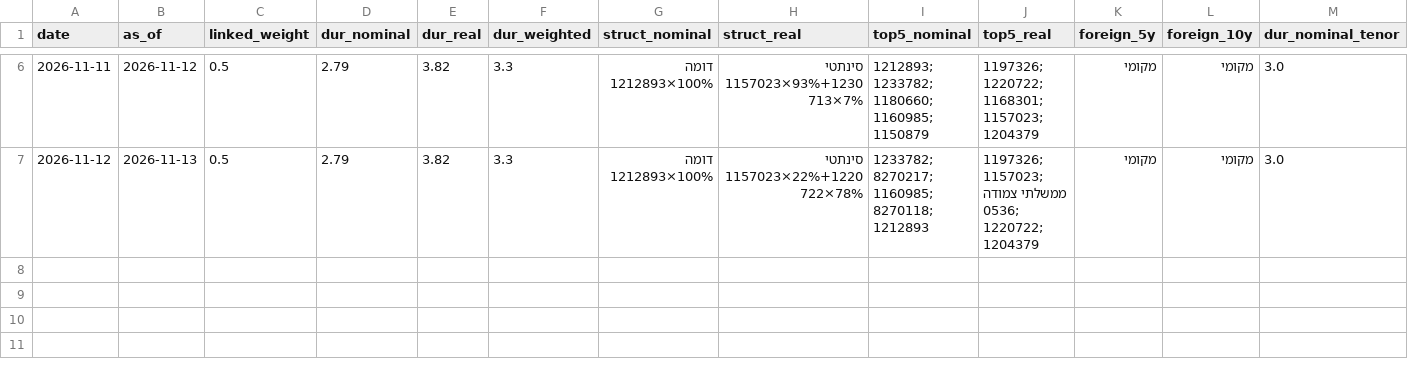
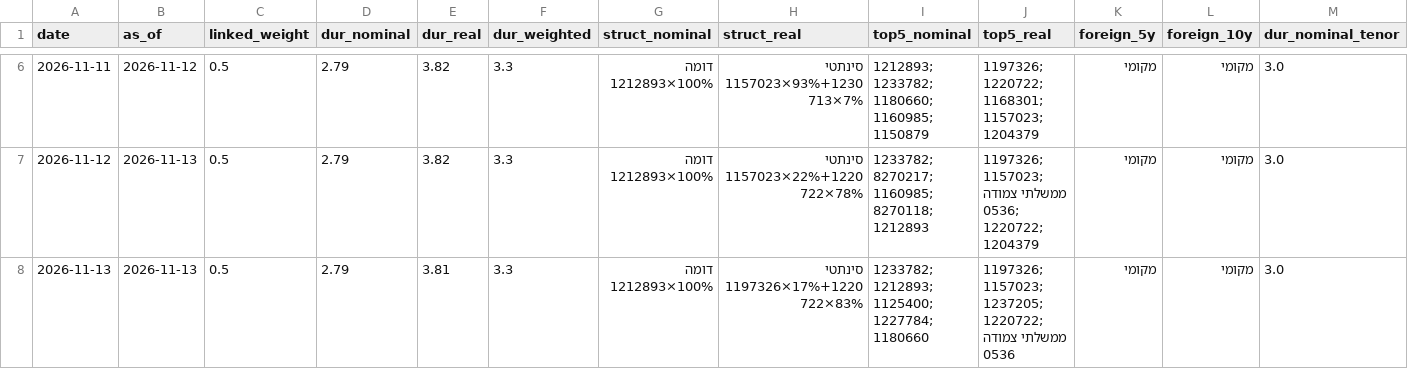
Before and after one commit to yovav81/corp-market-data, a CSV file: data/gov/decisions_history.csv, drawn as a sheet; only a part is shown, gaps mark what is left out; rows hold the shown columns only; the diff names each change by its address in the sheet, - before the commit and + after, or states it on an @@ line.

```diff
--- a/data/gov/decisions_history.csv
+++ b/data/gov/decisions_history.csv
+row 8: 2026-11-13 | 2026-11-13 | 0.5 | 2.79 | 3.81 | 3.3 | דומה 1212893×100% | סינתטי 1197326×17%+1220722×83% | 1233782; 1212893; 1125400; 1227784; 1180660 | 1197326; 1157023; 1237205; 1220722; ממשלתי צמודה 0536 | מקומי | מקומי | 3.0
```
Also changed, not shown: data/gov/bond_history.csv, data/hist/alerts_latest.csv, 27 other files.
